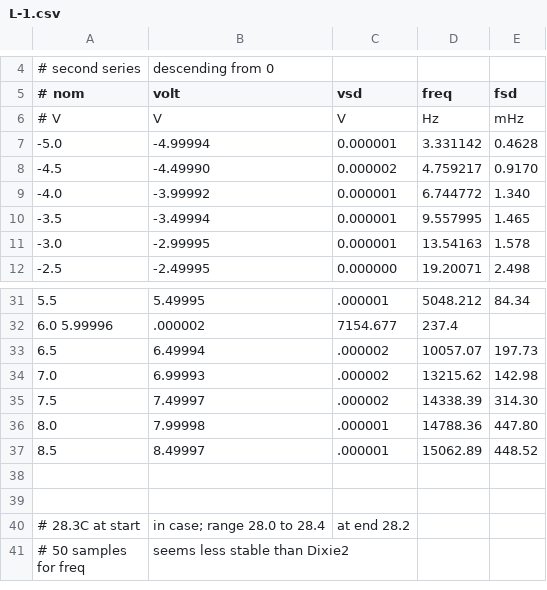
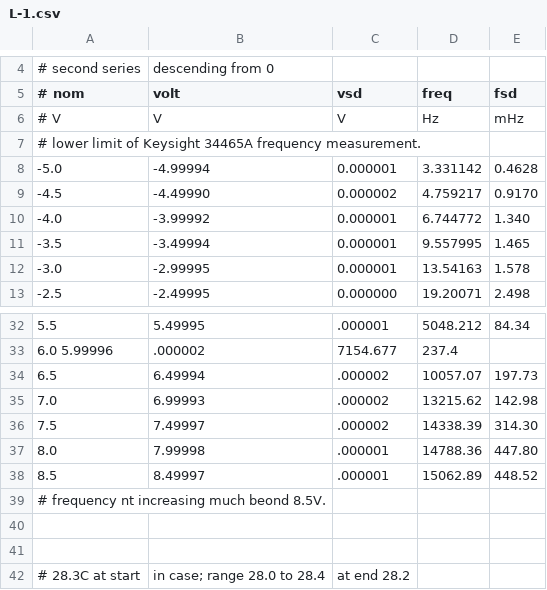
Before and after one commit to svgeesus/EuroMPE, a CSV file: data/oscillators/L-1.csv, drawn as a sheet; only a part is shown, gaps mark what is left out; the shorter side is filled out with more unchanged rows; the diff names each change by its address in the sheet, - before the commit and + after, or states it on an @@ line.

```diff
--- a/data/oscillators/L-1.csv
+++ b/data/oscillators/L-1.csv
+row 7: # lower limit of Keysight 34465A frequency measurement.
+row 39: # frequency nt increasing much beond 8.5V.
```
Also changed, not shown: 8 other files.
